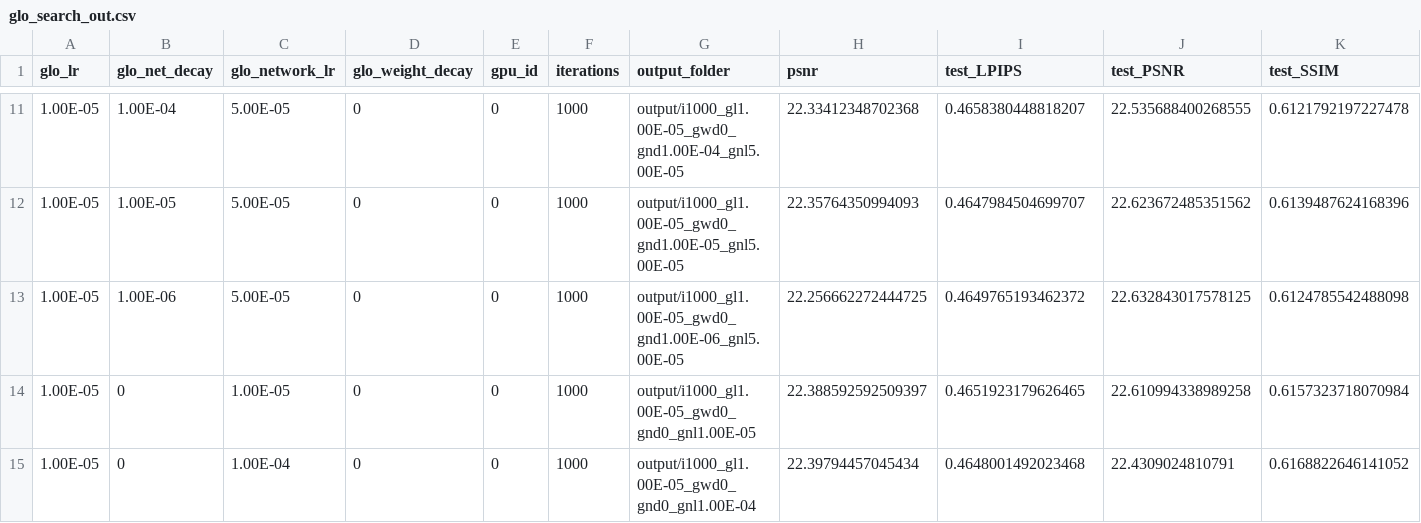
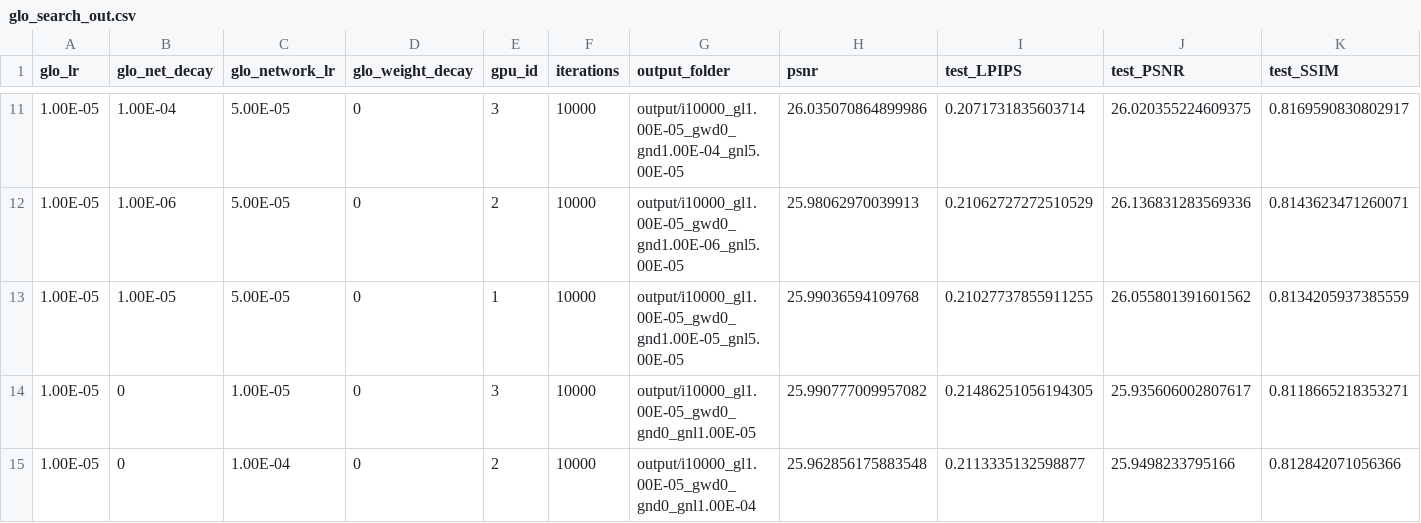
Before and after one commit to half-potato/radiance_meshes, a CSV file: hyperparams/glo_search_out.csv, drawn as a sheet; only a part is shown, gaps mark what is left out; the diff covers the shown part only.

```diff
--- a/hyperparams/glo_search_out.csv
+++ b/hyperparams/glo_search_out.csv
@@ -11,5 +11,5 @@ glo_lr,glo_net_decay,glo_network_lr,glo_weight_decay,gpu_id,iterations,output_fo
-1.00E-05,1.00E-04,5.00E-05,0,0,1000,output/i1000_gl1.00E-05_gwd0_gnd1.00E-04_gnl5.00E-05,22.33412348702368,0.4658380448818207,22.535688400268555,0.6121792197227478
-1.00E-05,1.00E-05,5.00E-05,0,0,1000,output/i1000_gl1.00E-05_gwd0_gnd1.00E-05_gnl5.00E-05,22.35764350994093,0.4647984504699707,22.623672485351562,0.6139487624168396
-1.00E-05,1.00E-06,5.00E-05,0,0,1000,output/i1000_gl1.00E-05_gwd0_gnd1.00E-06_gnl5.00E-05,22.256662272444725,0.4649765193462372,22.632843017578125,0.6124785542488098
-1.00E-05,0,1.00E-05,0,0,1000,output/i1000_gl1.00E-05_gwd0_gnd0_gnl1.00E-05,22.388592592509397,0.4651923179626465,22.610994338989258,0.6157323718070984
-1.00E-05,0,1.00E-04,0,0,1000,output/i1000_gl1.00E-05_gwd0_gnd0_gnl1.00E-04,22.39794457045434,0.4648001492023468,22.4309024810791,0.6168822646141052
+1.00E-05,1.00E-04,5.00E-05,0,3,10000,output/i10000_gl1.00E-05_gwd0_gnd1.00E-04_gnl5.00E-05,26.035070864899986,0.2071731835603714,26.020355224609375,0.8169590830802917
+1.00E-05,1.00E-06,5.00E-05,0,2,10000,output/i10000_gl1.00E-05_gwd0_gnd1.00E-06_gnl5.00E-05,25.98062970039913,0.21062727272510529,26.136831283569336,0.8143623471260071
+1.00E-05,1.00E-05,5.00E-05,0,1,10000,output/i10000_gl1.00E-05_gwd0_gnd1.00E-05_gnl5.00E-05,25.99036594109768,0.21027737855911255,26.055801391601562,0.8134205937385559
+1.00E-05,0,1.00E-05,0,3,10000,output/i10000_gl1.00E-05_gwd0_gnd0_gnl1.00E-05,25.990777009957082,0.21486251056194305,25.935606002807617,0.8118665218353271
+1.00E-05,0,1.00E-04,0,2,10000,output/i10000_gl1.00E-05_gwd0_gnd0_gnl1.00E-04,25.962856175883548,0.2113335132598877,25.9498233795166,0.812842071056366
```
Also changed, not shown: 1 added row, 1 removed row and 58 edited cells elsewhere in this file, hyperparams/glo_search.csv, 8 other files.
